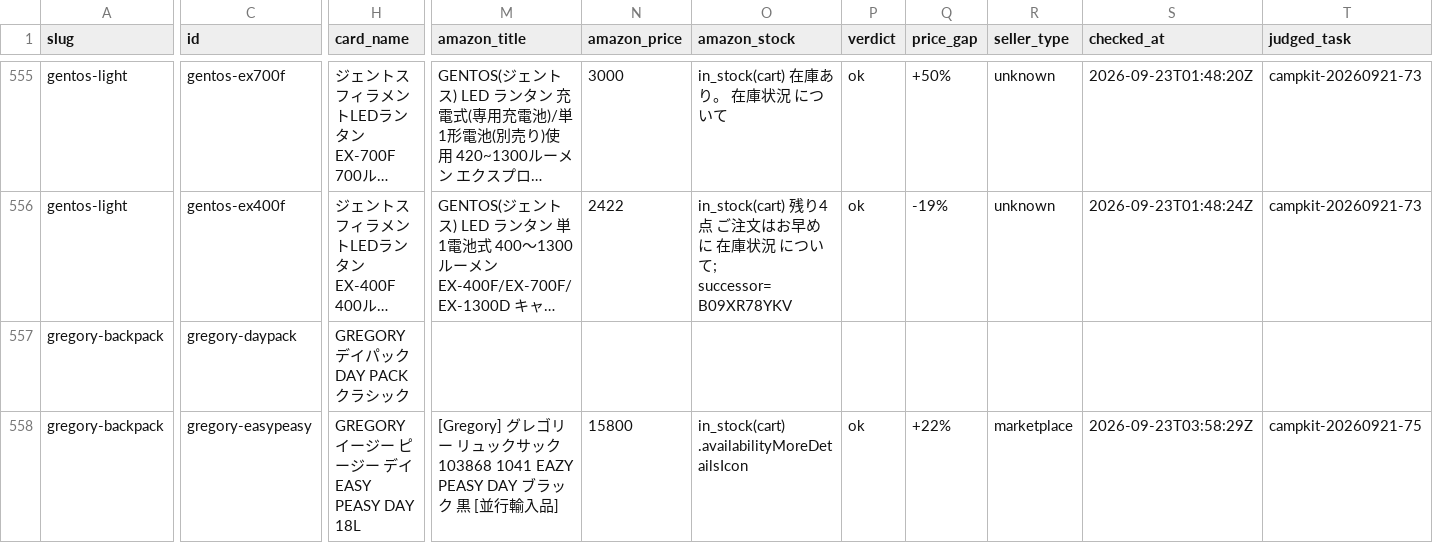
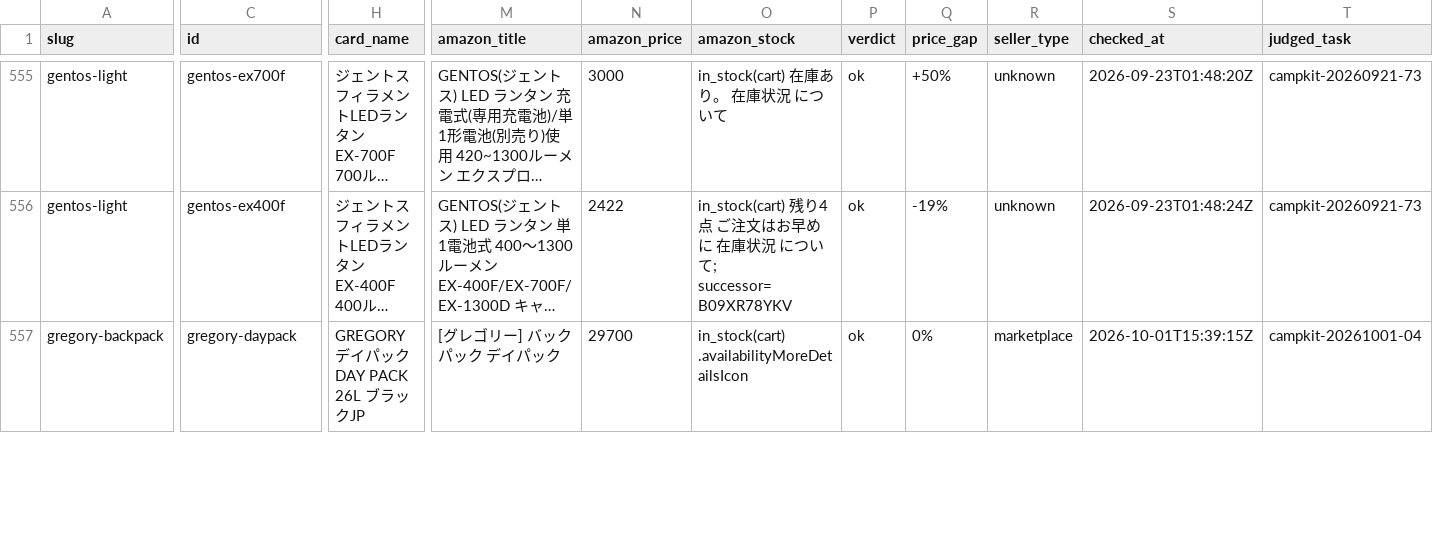
Before and after one commit to tanoue-boop/camp-kit-guide, a TSV file: _file/amazon-asin-check.tsv, drawn as a sheet; only a part is shown, gaps mark what is left out; long unchanged cells end in …; removed rows and columns are numbered as before the commit, all else as after; rows hold the shown columns only; the diff covers the shown part only; the diff names each change by its address in the sheet, - before the commit and + after, or states it on an @@ line.

Commit message:
rewrite: gregory-backpack を11製品・デイパック/ルーヌ/ズール比較へ作り直し（campkit-20261002-R05）

```diff
--- a/_file/amazon-asin-check.tsv
+++ b/_file/amazon-asin-check.tsv
-H557 (card_name): GREGORY デイパック DAY PACK クラシック
+H557 (card_name): GREGORY デイパック DAY PACK 26L ブラックJP
-M557 (amazon_title): (empty)
+M557 (amazon_title): [グレゴリー] バックパック デイパック
-N557 (amazon_price): (empty)
+N557 (amazon_price): 29700
-O557 (amazon_stock): (empty)
+O557 (amazon_stock): in_stock(cart) .availabilityMoreDetailsIcon
-P557 (verdict): (empty)
+P557 (verdict): ok
-Q557 (price_gap): (empty)
+Q557 (price_gap): 0%
-R557 (seller_type): (empty)
+R557 (seller_type): marketplace
-S557 (checked_at): (empty)
+S557 (checked_at): 2026-10-01T15:39:15Z
-T557 (judged_task): (empty)
+T557 (judged_task): campkit-20261001-04
-row 558: gregory-backpack | gregory-easypeasy | GREGORY イージー ピージー デイ EASY PEASY DAY 18L | [Gregory] グレゴリー リュックサック 103868 1041 EAZY PEASY DAY ブラック 黒 [並行輸入品] | 15800 | in_stock(cart) .availabilityMoreDetailsIcon | ok | +22% | marketplace | 2026-09-23T03:58:29Z | campkit-20260921-75
```
Also changed, not shown: 7 added rows and 26 edited cells elsewhere in this file, _file/article-fix-backlog.tsv, _file/card-name-check.tsv, 2 other files.
